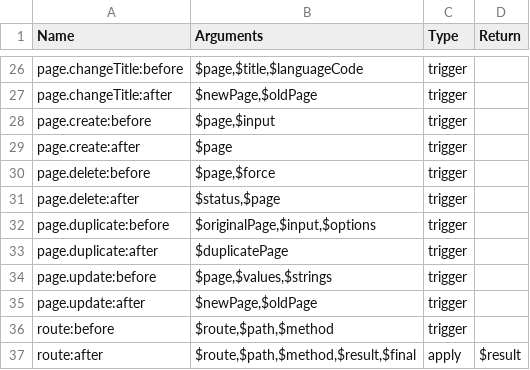
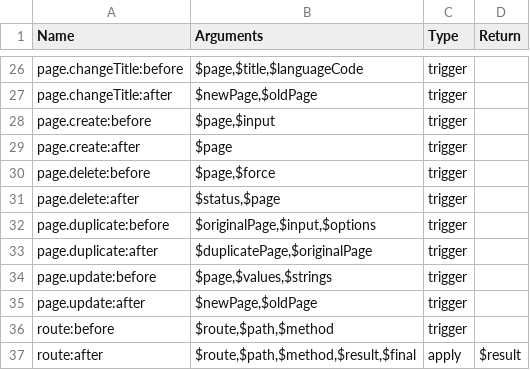
Before and after one commit to getkirby/getkirby.com, a CSV file: content/1_docs/3_reference/7_plugins/2_hooks/hooks.csv, drawn as a sheet; only a part is shown, gaps mark what is left out.

Commit message:
page.duplicate:after hook: Document $originalPage

```diff
--- a/content/1_docs/3_reference/7_plugins/2_hooks/hooks.csv
+++ b/content/1_docs/3_reference/7_plugins/2_hooks/hooks.csv
@@ -32,3 +32,3 @@ page.delete:after,"$status,$page",trigger,
 page.duplicate:before,"$originalPage,$input,$options",trigger,
-page.duplicate:after,$duplicatePage,trigger,
+page.duplicate:after,"$duplicatePage,$originalPage",trigger,
 page.update:before,"$page,$values,$strings",trigger,
```
